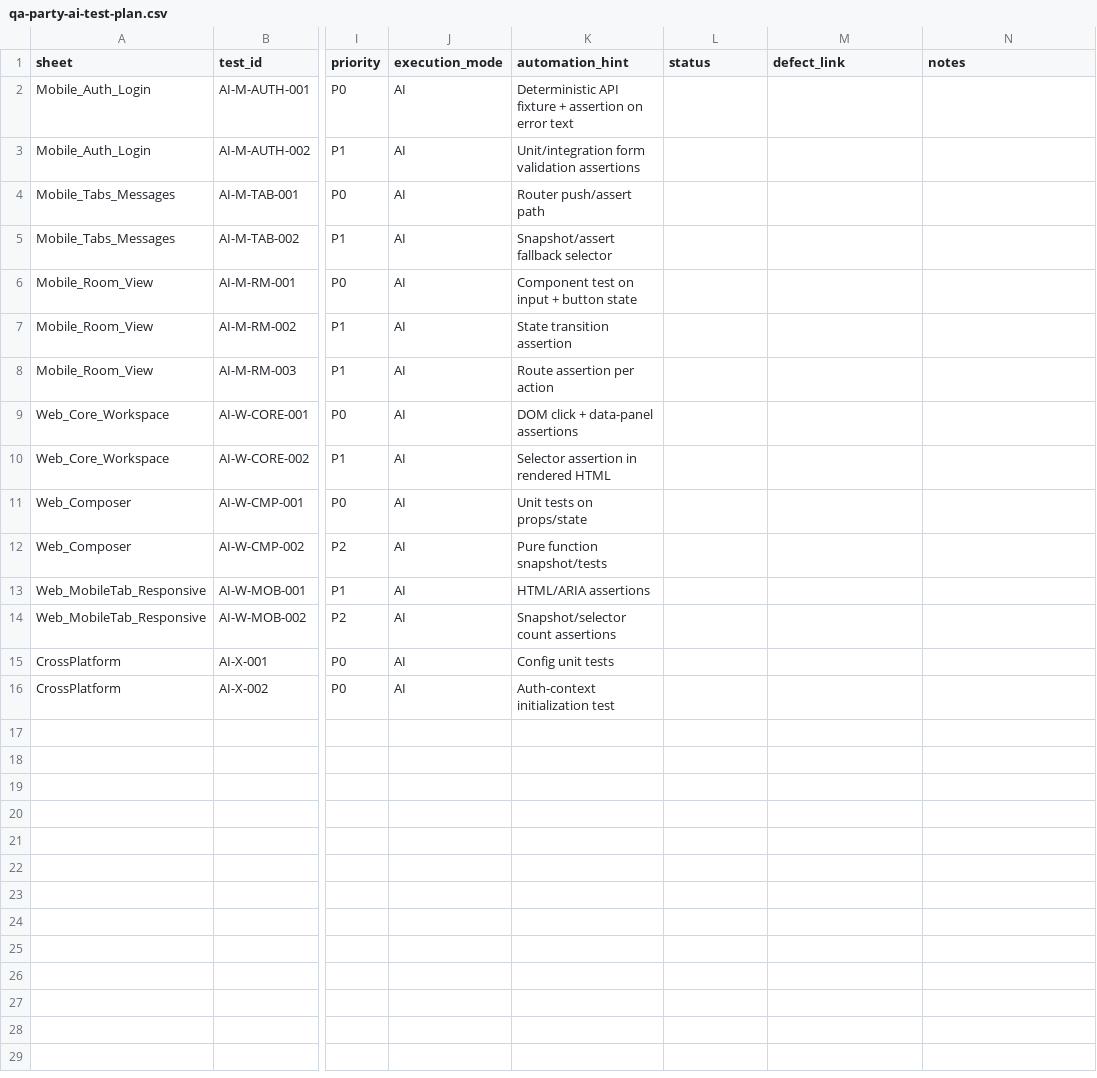
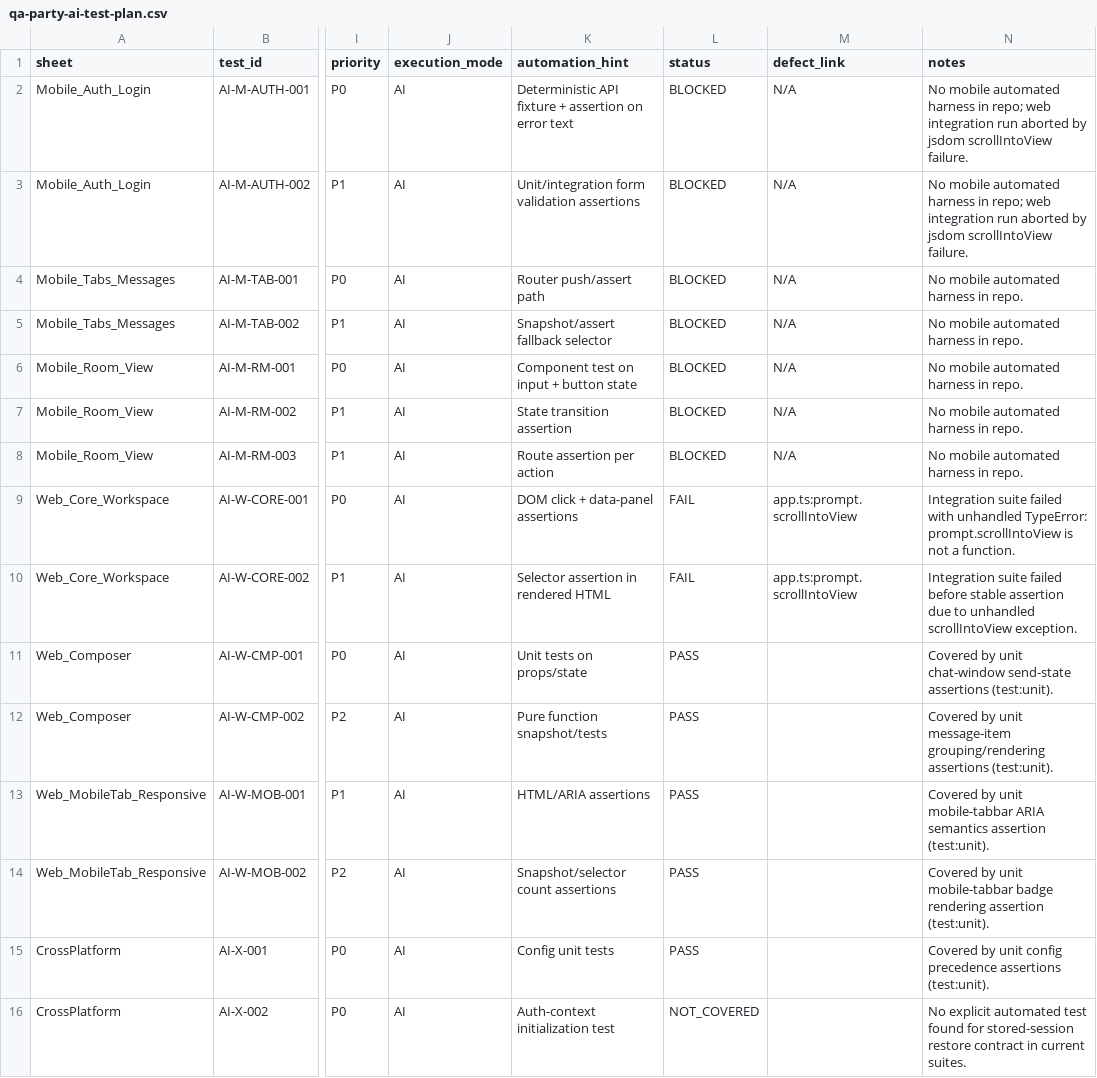
Before and after one commit to Blackmarket-coa/blackout, a CSV file: docs/qa-party-ai-test-plan.csv, drawn as a sheet; only a part is shown, gaps mark what is left out; the diff names each change by its address in the sheet, - before the commit and + after, or states it on an @@ line.

Commit message:
qa: run AI test plan and record execution outcomes

```diff
--- a/docs/qa-party-ai-test-plan.csv
+++ b/docs/qa-party-ai-test-plan.csv
-L2:L8 (status): (empty)
+L2:L8 (status): BLOCKED
-M2:M8 (defect_link): (empty)
+M2:M8 (defect_link): N/A
-N2:N3 (notes): (empty)
+N2:N3 (notes): No mobile automated harness in repo; web integration run aborted by jsdom scrollIntoView failure.
-N4:N8 (notes): (empty)
+N4:N8 (notes): No mobile automated harness in repo.
-L9:L10 (status): (empty)
+L9:L10 (status): FAIL
-M9:M10 (defect_link): (empty)
+M9:M10 (defect_link): app.ts:prompt.scrollIntoView
-N9 (notes): (empty)
+N9 (notes): Integration suite failed with unhandled TypeError: prompt.scrollIntoView is not a function.
-N10 (notes): (empty)
+N10 (notes): Integration suite failed before stable assertion due to unhandled scrollIntoView exception.
-L11:L15 (status): (empty)
+L11:L15 (status): PASS
-N11 (notes): (empty)
+N11 (notes): Covered by unit chat-window send-state assertions (test:unit).
-N12 (notes): (empty)
+N12 (notes): Covered by unit message-item grouping/rendering assertions (test:unit).
-N13 (notes): (empty)
+N13 (notes): Covered by unit mobile-tabbar ARIA semantics assertion (test:unit).
-N14 (notes): (empty)
+N14 (notes): Covered by unit mobile-tabbar badge rendering assertion (test:unit).
-N15 (notes): (empty)
+N15 (notes): Covered by unit config precedence assertions (test:unit).
-L16 (status): (empty)
+L16 (status): NOT_COVERED
-N16 (notes): (empty)
+N16 (notes): No explicit automated test found for stored-session restore contract in current suites.
```
Also changed, not shown: 1 other file.
